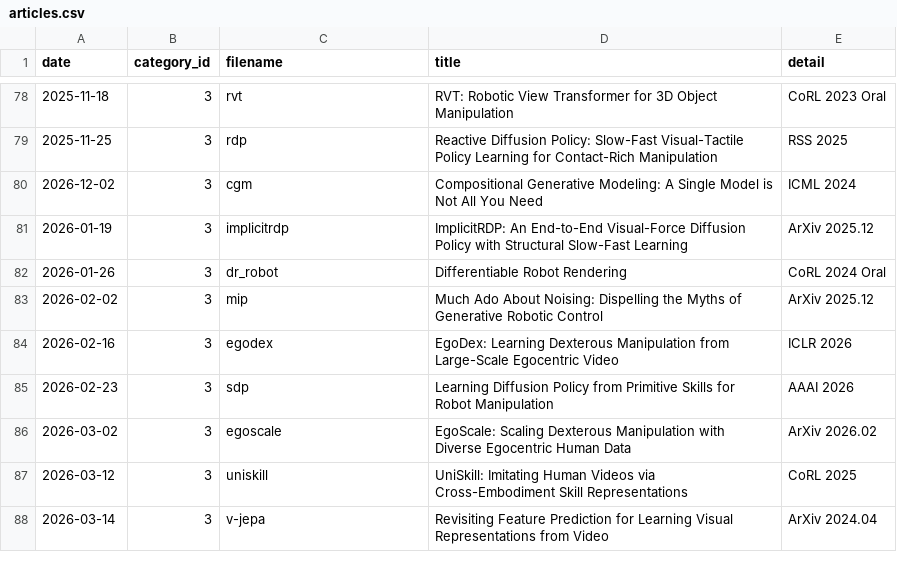
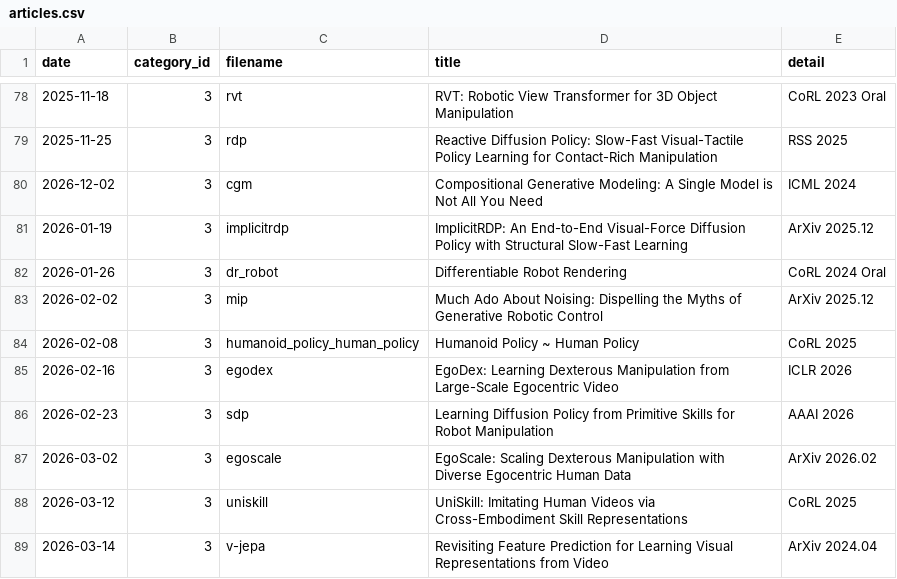
Before and after one commit to seongminjung/seongminjung.github.io, a CSV file: database/articles.csv, drawn as a sheet; only a part is shown, gaps mark what is left out; the diff names each change by its address in the sheet, - before the commit and + after, or states it on an @@ line.

Commit message:
humanoid policy human policy post

```diff
--- a/database/articles.csv
+++ b/database/articles.csv
+row 84: 2026-02-08 | 3 | humanoid_policy_human_policy | Humanoid Policy ~ Human Policy | CoRL 2025
```
Also changed, not shown: 10 other files.
